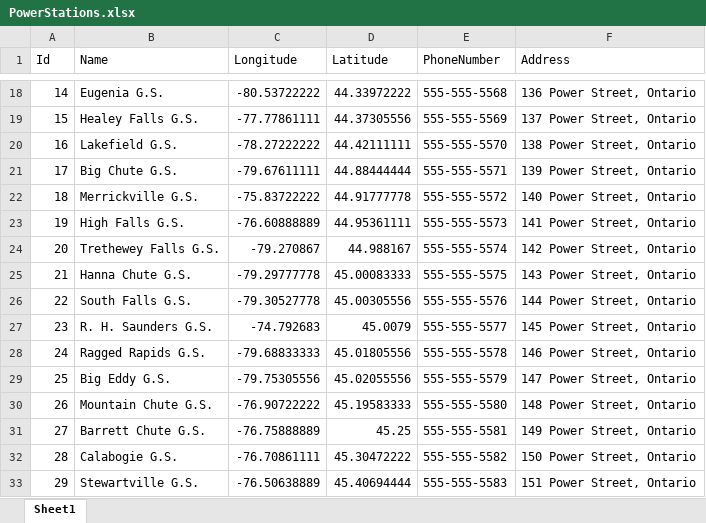
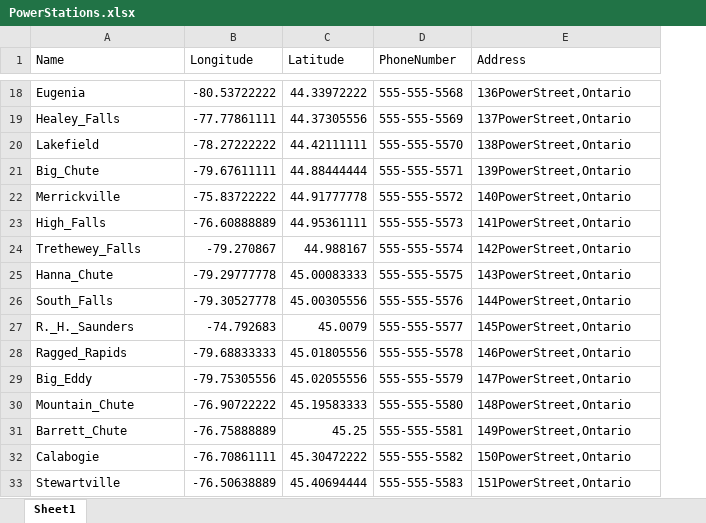
Before and after one commit to mikecleave/MiniatureWebApp, an Excel workbook: MiniatureWebApp/PowerStations.xlsx, sheet Sheet1, drawn as a sheet; only a part is shown, gaps mark what is left out; values as stored, in another font and other column widths than the file's, no borders; table styles not drawn; removed rows and columns are numbered as before the commit, all else as after; the diff covers the shown part only; the diff names each change by its address in the sheet, - before the commit and + after, or states it on an @@ line.

```diff
--- a/MiniatureWebApp/PowerStations.xlsx (sheet Sheet1)
+++ b/MiniatureWebApp/PowerStations.xlsx (sheet Sheet1)
-column A (Id), rows 18-33: 14 | 15 | 16 | 17 | 18 | 19 | 20 | 21 | 22 | 23 | 24 | 25 | 26 | 27 | 28 | 29
-A18 (Name): Eugenia G.S.
+A18 (Name): Eugenia
-E18 (Address): 136 Power Street, Ontario
+E18 (Address): 136PowerStreet,Ontario
-A19 (Name): Healey Falls G.S.
+A19 (Name): Healey_Falls
-E19 (Address): 137 Power Street, Ontario
+E19 (Address): 137PowerStreet,Ontario
-A20 (Name): Lakefield G.S.
+A20 (Name): Lakefield
-E20 (Address): 138 Power Street, Ontario
+E20 (Address): 138PowerStreet,Ontario
-A21 (Name): Big Chute G.S.
+A21 (Name): Big_Chute
-E21 (Address): 139 Power Street, Ontario
+E21 (Address): 139PowerStreet,Ontario
-A22 (Name): Merrickville G.S.
+A22 (Name): Merrickville
-E22 (Address): 140 Power Street, Ontario
+E22 (Address): 140PowerStreet,Ontario
-A23 (Name): High Falls G.S.
+A23 (Name): High_Falls
-E23 (Address): 141 Power Street, Ontario
+E23 (Address): 141PowerStreet,Ontario
-A24 (Name): Trethewey Falls G.S.
+A24 (Name): Trethewey_Falls
-E24 (Address): 142 Power Street, Ontario
+E24 (Address): 142PowerStreet,Ontario
-A25 (Name): Hanna Chute G.S.
+A25 (Name): Hanna_Chute
-E25 (Address): 143 Power Street, Ontario
+E25 (Address): 143PowerStreet,Ontario
-A26 (Name): South Falls G.S.
+A26 (Name): South_Falls
-E26 (Address): 144 Power Street, Ontario
+E26 (Address): 144PowerStreet,Ontario
-A27 (Name): R. H. Saunders G.S.
+A27 (Name): R._H._Saunders
-E27 (Address): 145 Power Street, Ontario
+E27 (Address): 145PowerStreet,Ontario
-A28 (Name): Ragged Rapids G.S.
+A28 (Name): Ragged_Rapids
-E28 (Address): 146 Power Street, Ontario
+E28 (Address): 146PowerStreet,Ontario
-A29 (Name): Big Eddy G.S.
+A29 (Name): Big_Eddy
-E29 (Address): 147 Power Street, Ontario
+E29 (Address): 147PowerStreet,Ontario
-A30 (Name): Mountain Chute G.S.
+A30 (Name): Mountain_Chute
-E30 (Address): 148 Power Street, Ontario
+E30 (Address): 148PowerStreet,Ontario
-A31 (Name): Barrett Chute G.S.
+A31 (Name): Barrett_Chute
-E31 (Address): 149 Power Street, Ontario
+E31 (Address): 149PowerStreet,Ontario
-A32 (Name): Calabogie G.S.
+A32 (Name): Calabogie
-E32 (Address): 150 Power Street, Ontario
+E32 (Address): 150PowerStreet,Ontario
-A33 (Name): Stewartville G.S.
+A33 (Name): Stewartville
-E33 (Address): 151 Power Street, Ontario
+E33 (Address): 151PowerStreet,Ontario
```
Also changed, not shown: 104 edited cells elsewhere in this sheet, 14 other files.
